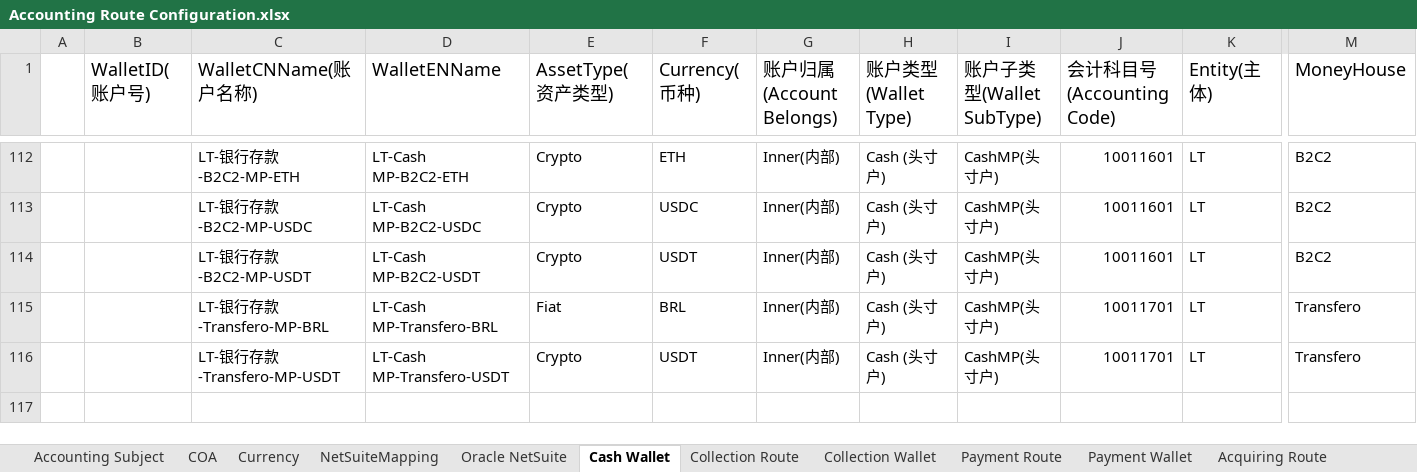
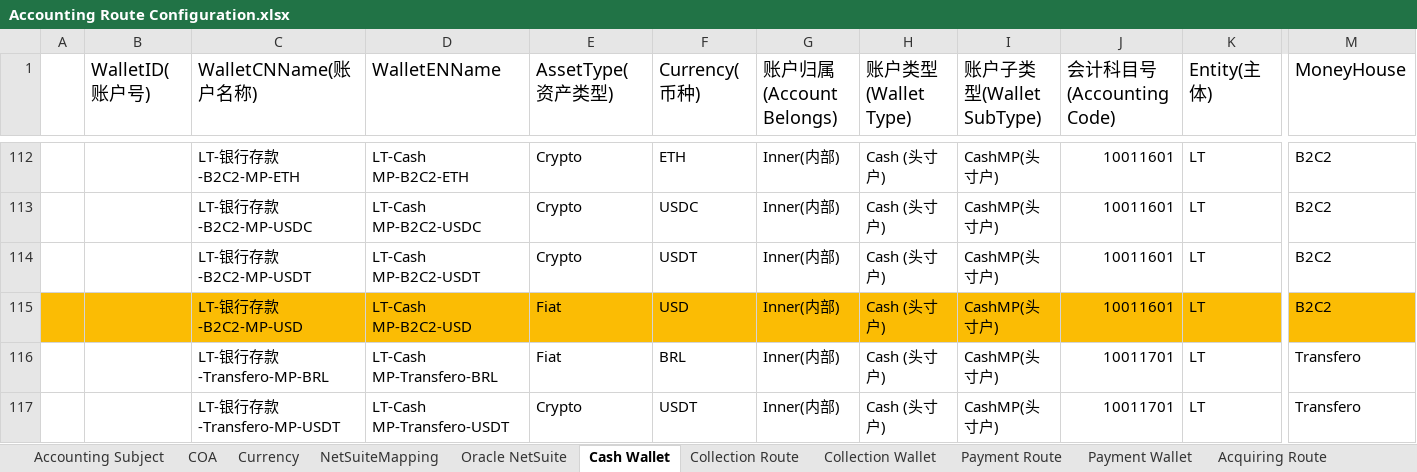
Before and after one commit to tisaTest1994/Gittest2, an Excel workbook: Resource/Accounting Route Configuration.xlsx, sheet Cash Wallet, drawn as a sheet; only a part is shown, gaps mark what is left out; the shorter side is filled out with more unchanged rows; values as stored, in another font and other column widths than the file's, no borders; charts and pictures not drawn; rows hold the shown columns only; the diff covers the shown part only; the diff names each change by its address in the sheet, - before the commit and + after, or states it on an @@ line.

```diff
--- a/Resource/Accounting Route Configuration.xlsx (sheet Cash Wallet)
+++ b/Resource/Accounting Route Configuration.xlsx (sheet Cash Wallet)
+row 115:  |  | LT-银行存款-B2C2-MP-USD | LT-Cash MP-B2C2-USD | Fiat | USD | Inner(内部) | Cash (头寸户) | CashMP(头寸户) | 10011601 | LT | B2C2
```
Also changed, not shown: 3 added rows and cell formats elsewhere in this sheet, sheet CFX Route, sheet Acquiring Route, sheet Acquiring Wallet, sheet CFX Wallet, sheet Saving-Flexible Route, sheet Cabital-Connect Routes, 6 more sheets, other sheet tabs, hidden cells, charts or pictures, 2 other files.
